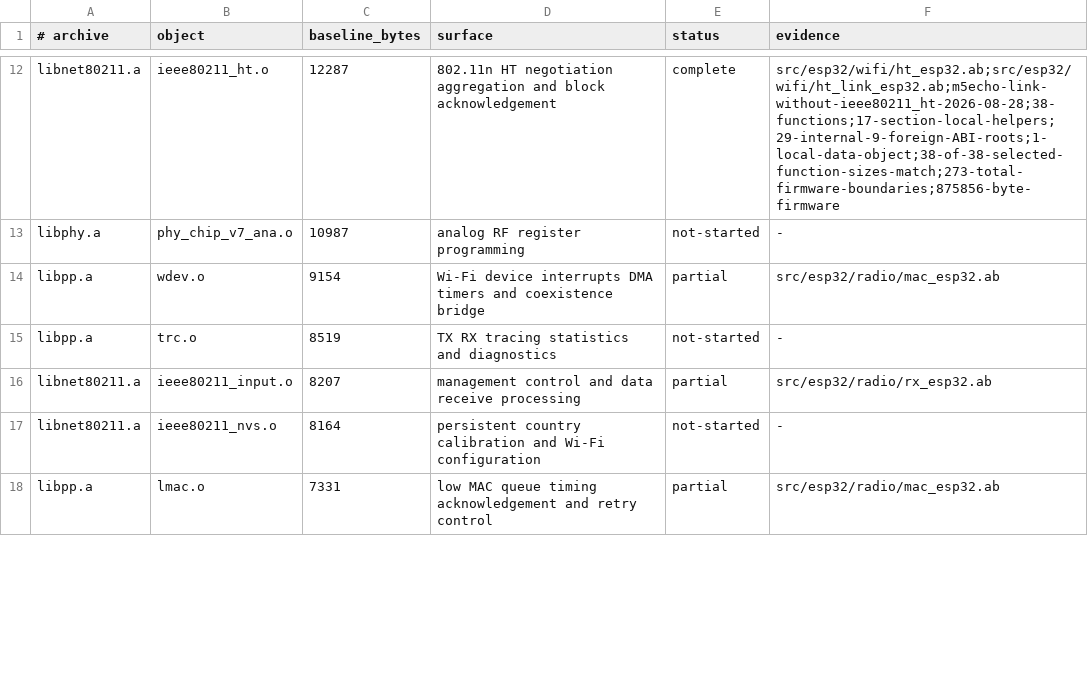
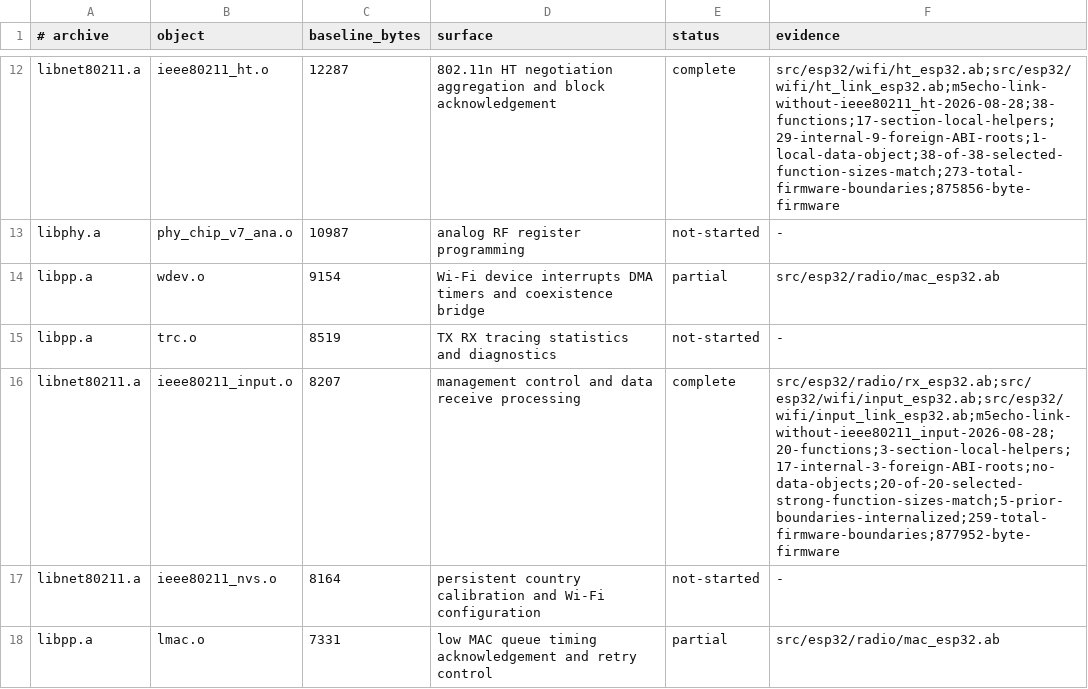
Before and after one commit to AndreBaltazar8/abla-embedded, a TSV file: esp32-opaque-radio-parity.tsv, drawn as a sheet; only a part is shown, gaps mark what is left out.

Commit message:
Replace ESP32 input object with Abla

```diff
--- a/esp32-opaque-radio-parity.tsv
+++ b/esp32-opaque-radio-parity.tsv
@@ -15,3 +15,3 @@ libpp.a	wdev.o	9154	Wi-Fi device interrupts DMA timers and coexistence bridge	pa
 libpp.a	trc.o	8519	TX RX tracing statistics and diagnostics	not-started	-
-libnet80211.a	ieee80211_input.o	8207	management control and data receive processing	partial	src/esp32/radio/rx_esp32.ab
+libnet80211.a	ieee80211_input.o	8207	management control and data receive processing	complete	src/esp32/radio/rx_esp32.ab;src/esp32/wifi/input_esp32.ab;src/esp32/wifi/input_link_esp32.ab;m5echo-link-without-ieee80211_input-2026-08-28;20-functions;3-section-local-helpers;17-internal-3-foreign-ABI-roots;no-data-objects;20-of-20-selected-strong-function-sizes-match;5-prior-boundaries-internalized;259-total-firmware-boundaries;877952-byte-firmware
 libnet80211.a	ieee80211_nvs.o	8164	persistent country calibration and Wi-Fi configuration	not-started	-
```
Also changed, not shown: 7 other files.
